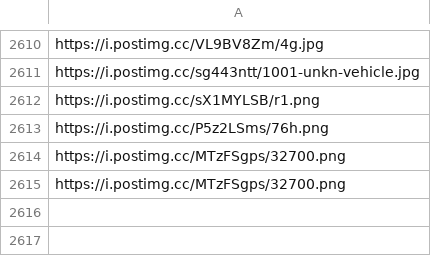
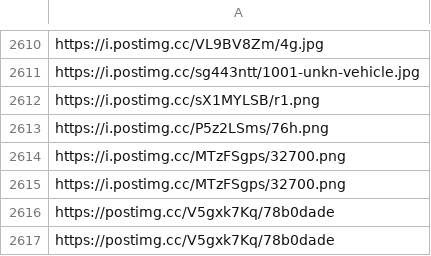
Before and after one commit to MaxBeck2000/DE_Portfolio, a CSV file: Russian_Losses/urls_without_dates.csv, drawn as a sheet; only a part is shown, gaps mark what is left out.

```diff
--- a/Russian_Losses/urls_without_dates.csv
+++ b/Russian_Losses/urls_without_dates.csv
@@ -2615 +2615,3 @@ https://i.postimg.cc/MTzFSgps/32700.png
 https://i.postimg.cc/MTzFSgps/32700.png
+https://postimg.cc/V5gxk7Kq/78b0dade
+https://postimg.cc/V5gxk7Kq/78b0dade
```
Also changed, not shown: 1 other file.
